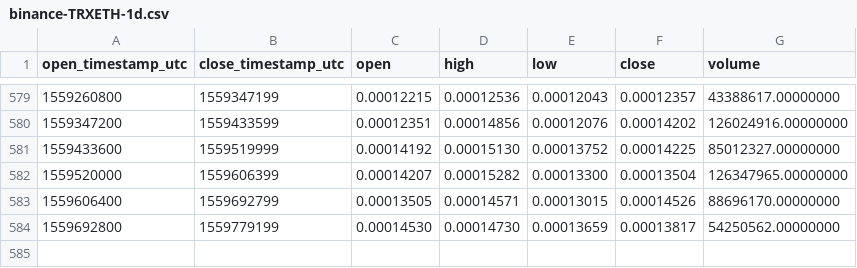
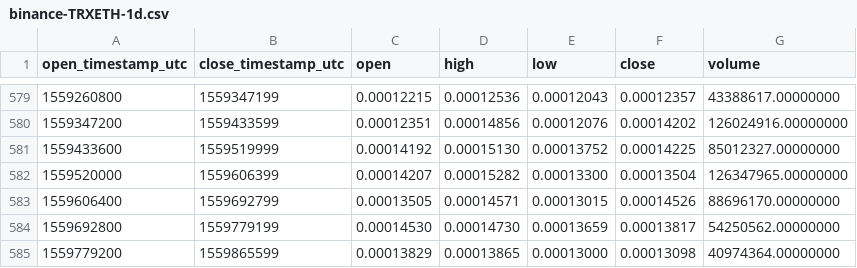
Before and after one commit to cryptobigbro/binance-TRXETH, a CSV file: binance-TRXETH-1d.csv, drawn as a sheet; only a part is shown, gaps mark what is left out.

Commit message:
Update OHLCV data.

```diff
--- a/binance-TRXETH-1d.csv
+++ b/binance-TRXETH-1d.csv
@@ -584 +584,2 @@ open_timestamp_utc,close_timestamp_utc,open,high,low,close,volume
 1559692800,1559779199,0.00014530,0.00014730,0.00013659,0.00013817,54250562.00000000
+1559779200,1559865599,0.00013829,0.00013865,0.00013000,0.00013098,40974364.00000000
```
Also changed, not shown: 1 other file.
